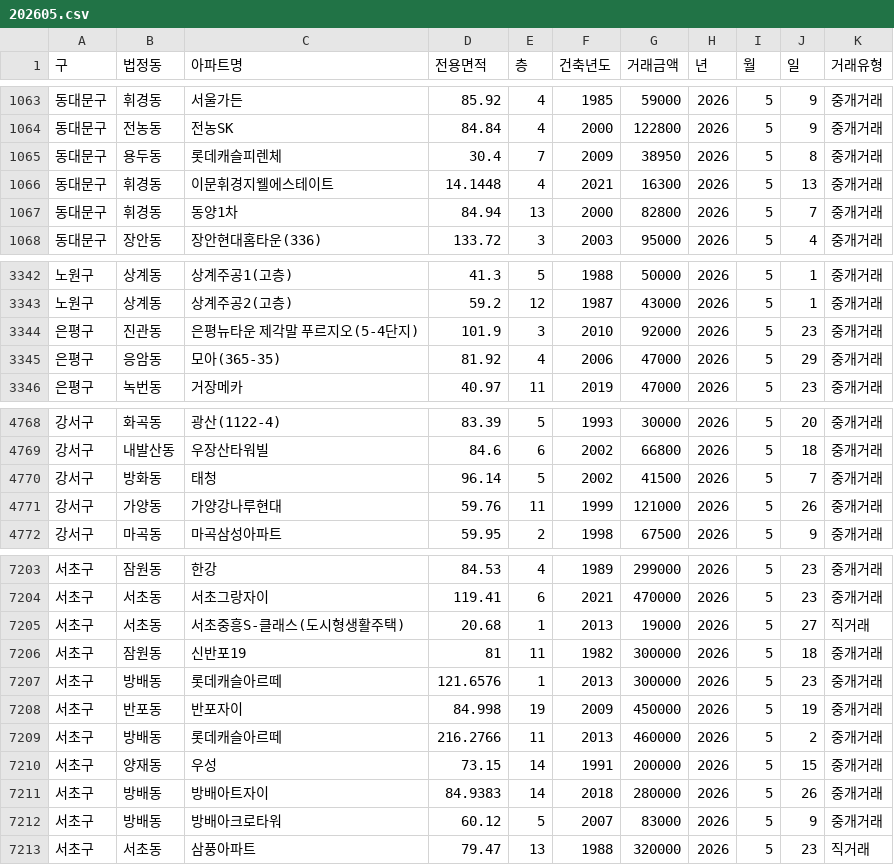
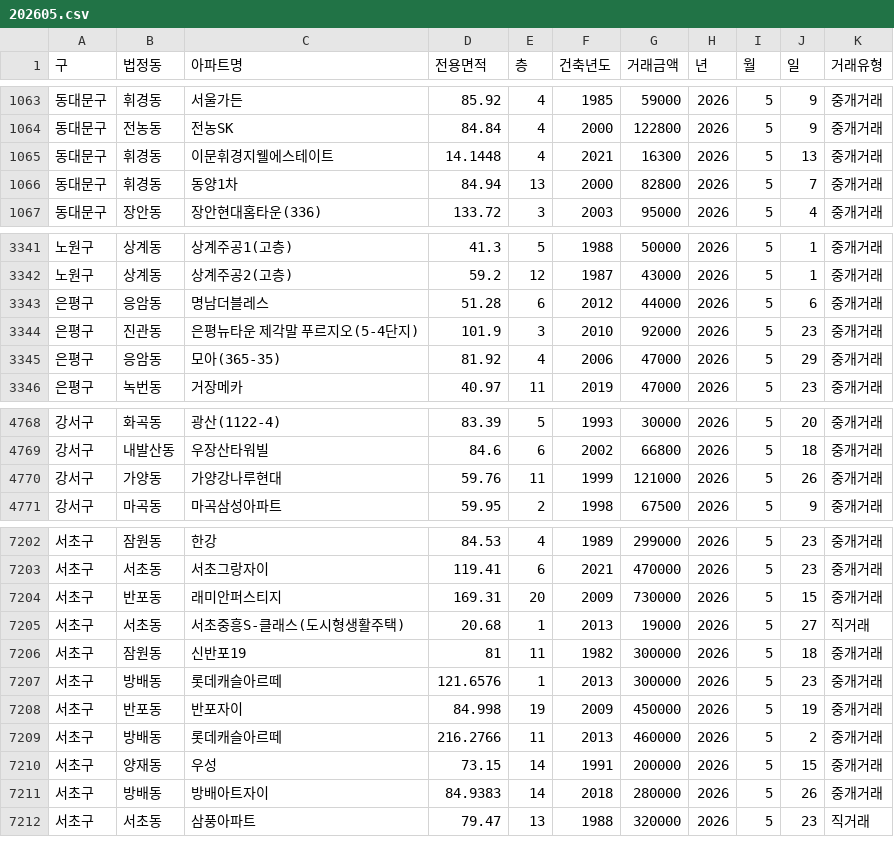
Before and after one commit to sean794/Real-Estate, a CSV file: data/apt_trade/202605.csv, drawn as a sheet; only a part is shown, gaps mark what is left out; the diff covers the shown part only.

```diff
--- a/data/apt_trade/202605.csv
+++ b/data/apt_trade/202605.csv
@@ -1064,3 +1064,2 @@
 동대문구,전농동,전농SK,84.84,4,2000,122800,2026,5,9,중개거래
-동대문구,용두동,롯데캐슬피렌체,30.4,7,2009,38950,2026,5,8,중개거래
 동대문구,휘경동,이문휘경지웰에스테이트,14.1448,4,2021,16300,2026,5,13,중개거래
@@ -3343,2 +3342,3 @@
 노원구,상계동,상계주공2(고층),59.2,12,1987,43000,2026,5,1,중개거래
+은평구,응암동,명남더블레스,51.28,6,2012,44000,2026,5,6,중개거래
 은평구,진관동,은평뉴타운 제각말 푸르지오(5-4단지),101.9,3,2010,92000,2026,5,23,중개거래
@@ -4769,3 +4769,2 @@
 강서구,내발산동,우장산타워빌,84.6,6,2002,66800,2026,5,18,중개거래
-강서구,방화동,태청,96.14,5,2002,41500,2026,5,7,중개거래
 강서구,가양동,가양강나루현대,59.76,11,1999,121000,2026,5,26,중개거래
@@ -7204,2 +7203,3 @@
 서초구,서초동,서초그랑자이,119.41,6,2021,470000,2026,5,23,중개거래
+서초구,반포동,래미안퍼스티지,169.31,20,2009,730000,2026,5,15,중개거래
 서초구,서초동,서초중흥S-클래스(도시형생활주택),20.68,1,2013,19000,2026,5,27,직거래
@@ -7211,3 +7211,2 @@
 서초구,방배동,방배아트자이,84.9383,14,2018,280000,2026,5,26,중개거래
-서초구,방배동,방배아크로타워,60.12,5,2007,83000,2026,5,9,중개거래
 서초구,서초동,삼풍아파트,79.47,13,1988,320000,2026,5,23,직거래
```
Also changed, not shown: 1 added row and 2 removed rows elsewhere in this file, data/apt_rent/202606.csv, data/apt_rent/202607.csv, 4 other files.
